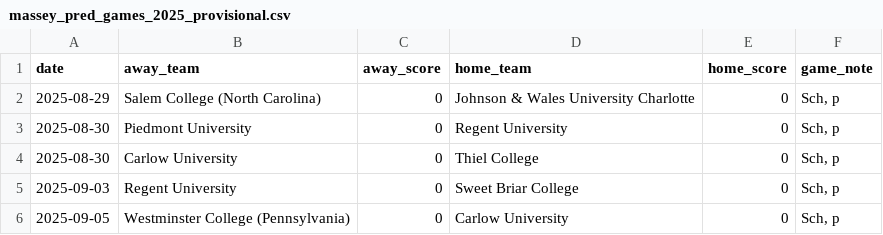
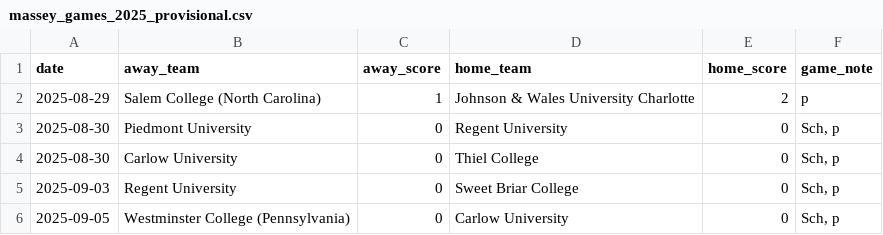
Before and after one commit to kevin-puorro/d3_wsoc_npi_calculator, a CSV file: data/2025/massey_games_2025_provisional.csv (was data/2025/massey_pred_games_2025_provisional.csv), drawn as a sheet; only a part is shown.

```diff
--- a/data/2025/massey_pred_games_2025_provisional.csv
+++ b/data/2025/massey_games_2025_provisional.csv
@@ -1,3 +1,3 @@
 date,away_team,away_score,home_team,home_score,game_note
-2025-08-29,Salem College (North Carolina),0,Johnson & Wales University Charlotte,0,"Sch, p"
+2025-08-29,Salem College (North Carolina),1,Johnson & Wales University Charlotte,2,p
 2025-08-30,Piedmont University,0,Regent University,0,"Sch, p"
```
Also changed, not shown: data/2025/massey_games_2025.csv, data/2025/massey_games_2025_excluded.csv, 3 other files.
